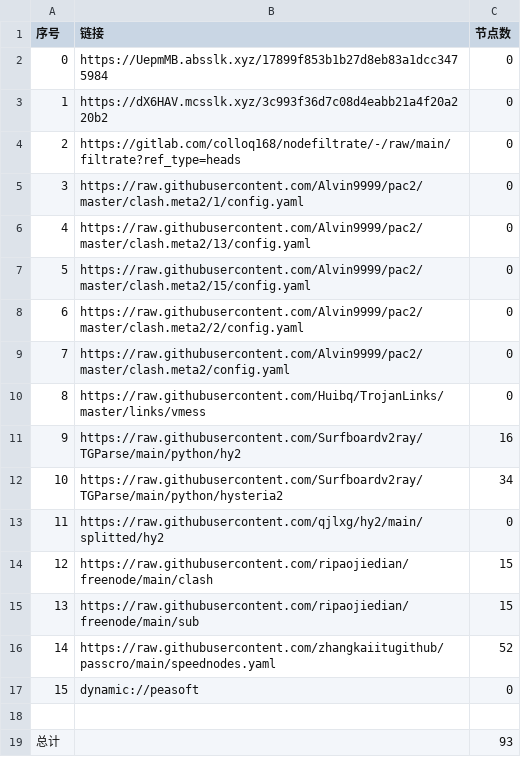
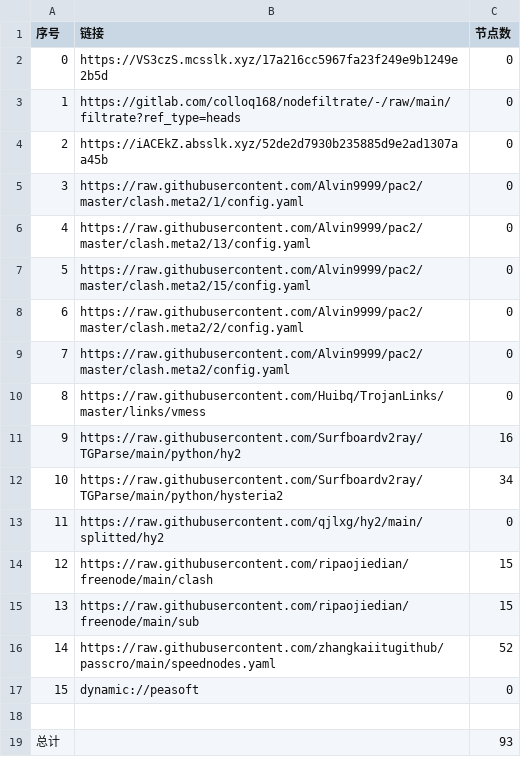
Before and after one commit to hahahahalipoterr/AutoMergePublicNodes, a CSV file: list_result.csv, drawn as a sheet.

```diff
--- a/list_result.csv
+++ b/list_result.csv
@@ -1,5 +1,5 @@
 序号,链接,节点数
-0,https://UepmMB.absslk.xyz/17899f853b1b27d8eb83a1dcc3475984,0
-1,https://dX6HAV.mcsslk.xyz/3c993f36d7c08d4eabb21a4f20a220b2,0
-2,https://gitlab.com/colloq168/nodefiltrate/-/raw/main/filtrate?ref_type=heads,0
+0,https://VS3czS.mcsslk.xyz/17a216cc5967fa23f249e9b1249e2b5d,0
+1,https://gitlab.com/colloq168/nodefiltrate/-/raw/main/filtrate?ref_type=heads,0
+2,https://iACEkZ.absslk.xyz/52de2d7930b235885d9e2ad1307aa45b,0
 3,https://raw.githubusercontent.com/Alvin9999/pac2/master/clash.meta2/1/config.yaml,0
```
Also changed, not shown: 3 other files.
